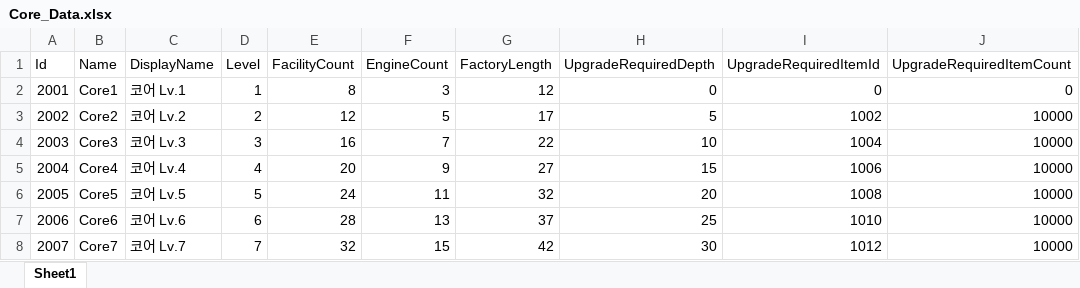
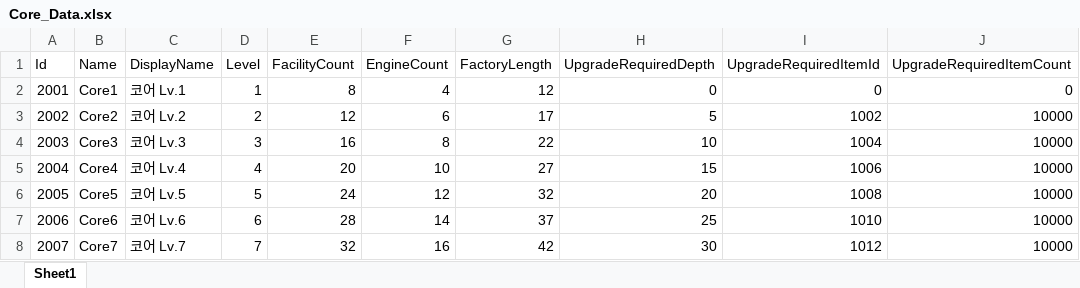
Before and after one commit to koseongboy/Drill_Game, an Excel workbook: Assets/100_Data/XlsxFiles/Core_Data.xlsx, sheet Sheet1, drawn as a sheet; values as stored, in another font and other column widths than the file's, no borders; table styles not drawn; the diff names each change by its address in the sheet, - before the commit and + after, or states it on an @@ line.

```diff
--- a/Assets/100_Data/XlsxFiles/Core_Data.xlsx (sheet Sheet1)
+++ b/Assets/100_Data/XlsxFiles/Core_Data.xlsx (sheet Sheet1)
-F2 (EngineCount): 3
+F2 (EngineCount): 4
-F3 (EngineCount): 5
+F3 (EngineCount): 6
-F4 (EngineCount): 7
+F4 (EngineCount): 8
-F5 (EngineCount): 9
+F5 (EngineCount): 10
-F6 (EngineCount): 11
+F6 (EngineCount): 12
-F7 (EngineCount): 13
+F7 (EngineCount): 14
-F8 (EngineCount): 15
+F8 (EngineCount): 16
```
Also changed, not shown: Assets/100_Data/XlsxFiles/Research_Data.xlsx, 31 other files.
